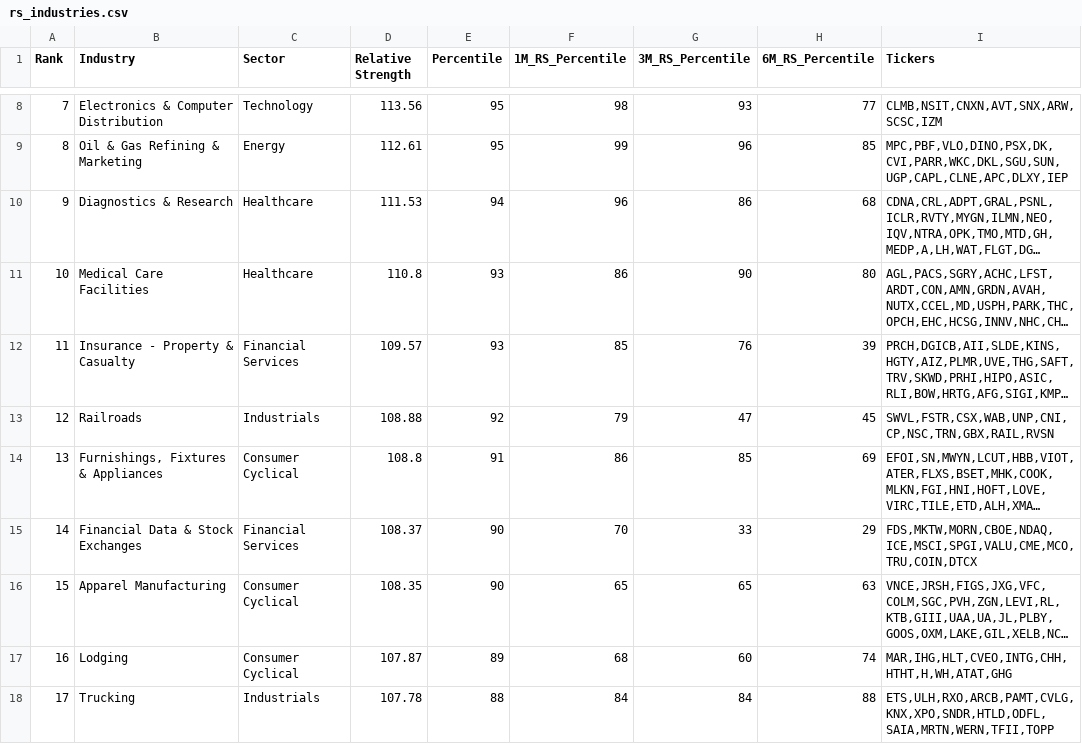
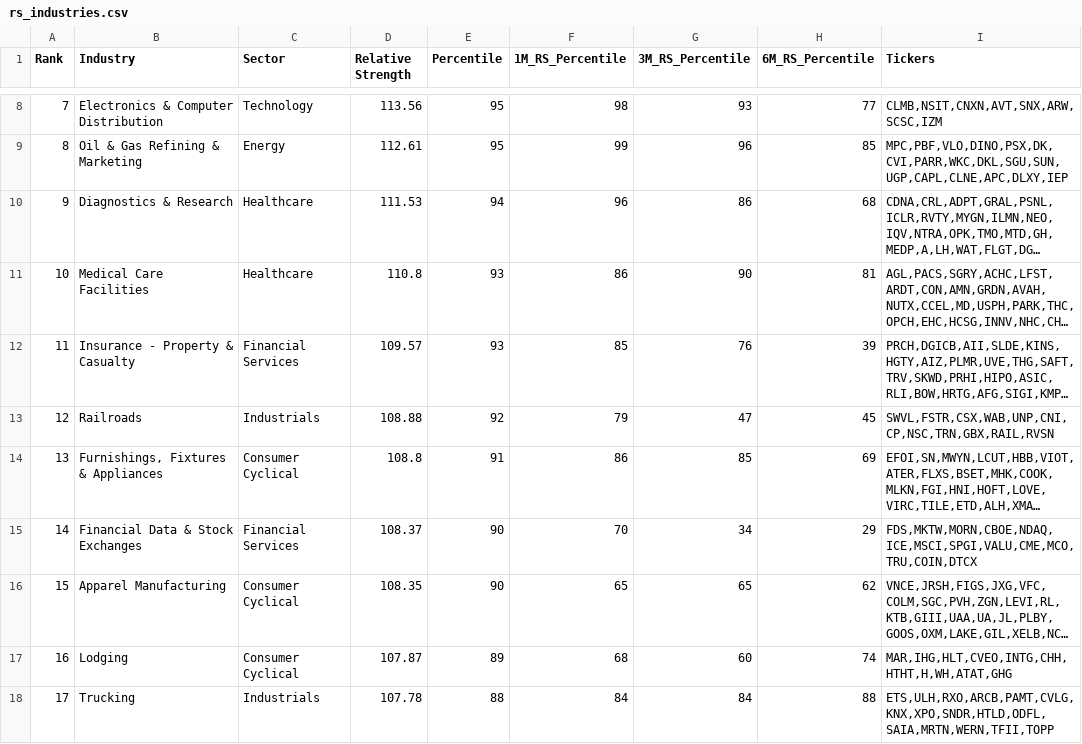
Before and after one commit to jantruyens/relative-strength, a CSV file: output/rs_industries.csv, drawn as a sheet; only a part is shown, gaps mark what is left out; long unchanged cells end in …; the diff covers the shown part only; the diff names each change by its address in the sheet, - before the commit and + after, or states it on an @@ line.

```diff
--- a/output/rs_industries.csv
+++ b/output/rs_industries.csv
-H11 (6M_RS_Percentile): 80
+H11 (6M_RS_Percentile): 81
-G15 (3M_RS_Percentile): 33
+G15 (3M_RS_Percentile): 34
-H16 (6M_RS_Percentile): 63
+H16 (6M_RS_Percentile): 62
```
Also changed, not shown: 1 added row, 1 removed row and 155 edited cells elsewhere in this file, output/RSRATING.csv, output/rs_stocks_1.csv, 4 other files.
